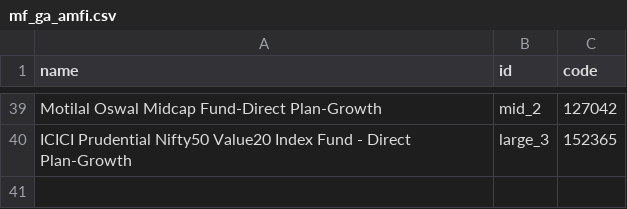
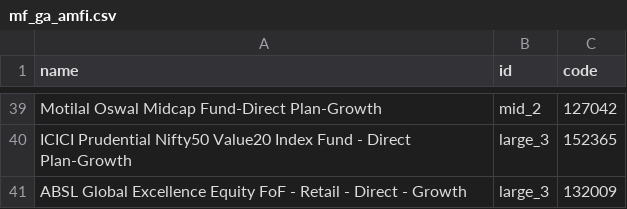
Before and after one commit to gauravsa123/stocks, a CSV file: mf_ga_amfi.csv, drawn as a sheet; only a part is shown, gaps mark what is left out; the diff names each change by its address in the sheet, - before the commit and + after, or states it on an @@ line.

Commit message:
Update mf_ga_amfi.csv

```diff
--- a/mf_ga_amfi.csv
+++ b/mf_ga_amfi.csv
+row 41: ABSL Global Excellence Equity FoF - Retail - Direct - Growth | large_3 | 132009
```
